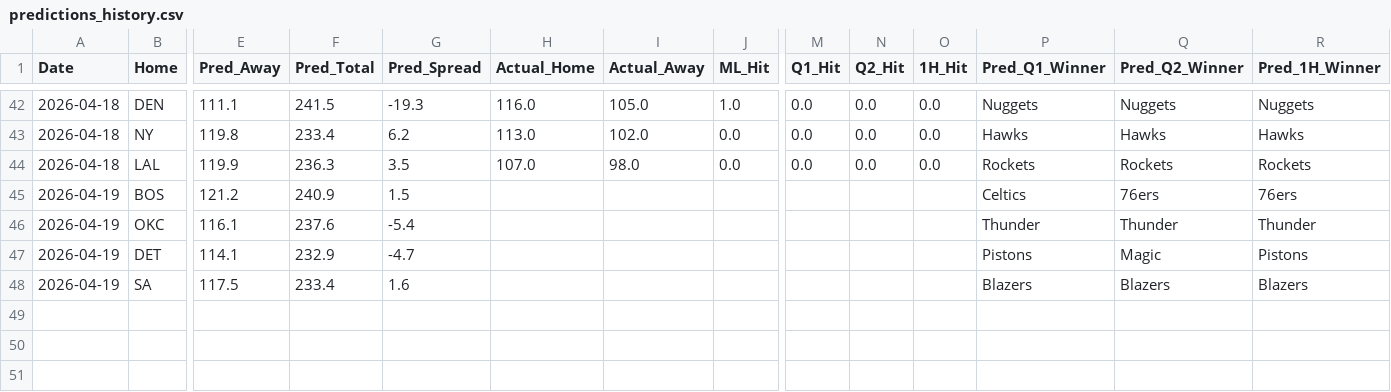
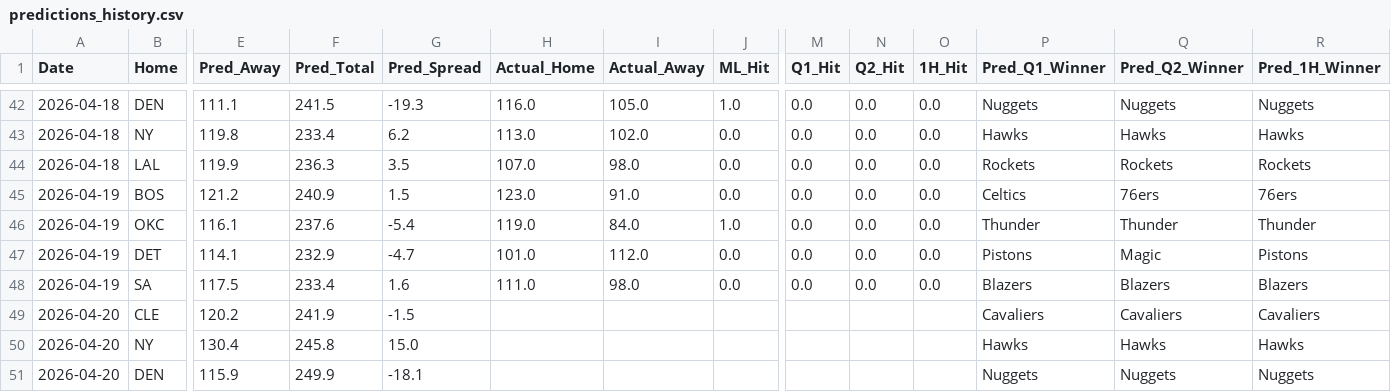
Before and after one commit to Carlosm09899/Predictive-model-applied-to-the-NBA, a CSV file: predictions_history.csv, drawn as a sheet; only a part is shown, gaps mark what is left out; rows hold the shown columns only; the diff names each change by its address in the sheet, - before the commit and + after, or states it on an @@ line.

```diff
--- a/predictions_history.csv
+++ b/predictions_history.csv
-H45 (Actual_Home): (empty)
+H45 (Actual_Home): 123.0
-I45 (Actual_Away): (empty)
+I45 (Actual_Away): 91.0
-J45 (ML_Hit): (empty)
+J45 (ML_Hit): 0.0
-M45:M48 (Q1_Hit): (empty)
+M45:M48 (Q1_Hit): 0.0
-N45:N48 (Q2_Hit): (empty)
+N45:N48 (Q2_Hit): 0.0
-O45:O48 (1H_Hit): (empty)
+O45:O48 (1H_Hit): 0.0
-H46 (Actual_Home): (empty)
+H46 (Actual_Home): 119.0
-I46 (Actual_Away): (empty)
+I46 (Actual_Away): 84.0
-J46 (ML_Hit): (empty)
+J46 (ML_Hit): 1.0
-H47 (Actual_Home): (empty)
+H47 (Actual_Home): 101.0
-I47 (Actual_Away): (empty)
+I47 (Actual_Away): 112.0
-J47:J48 (ML_Hit): (empty)
+J47:J48 (ML_Hit): 0.0
-H48 (Actual_Home): (empty)
+H48 (Actual_Home): 111.0
-I48 (Actual_Away): (empty)
+I48 (Actual_Away): 98.0
+row 49: 2026-04-20 | CLE | 120.2 | 241.9 | -1.5 |  |  |  |  |  |  | Cavaliers | Cavaliers | Cavaliers
+row 50: 2026-04-20 | NY | 130.4 | 245.8 | 15.0 |  |  |  |  |  |  | Hawks | Hawks | Hawks
+row 51: 2026-04-20 | DEN | 115.9 | 249.9 | -18.1 |  |  |  |  |  |  | Nuggets | Nuggets | Nuggets
```
Also changed, not shown: 2 other files.
